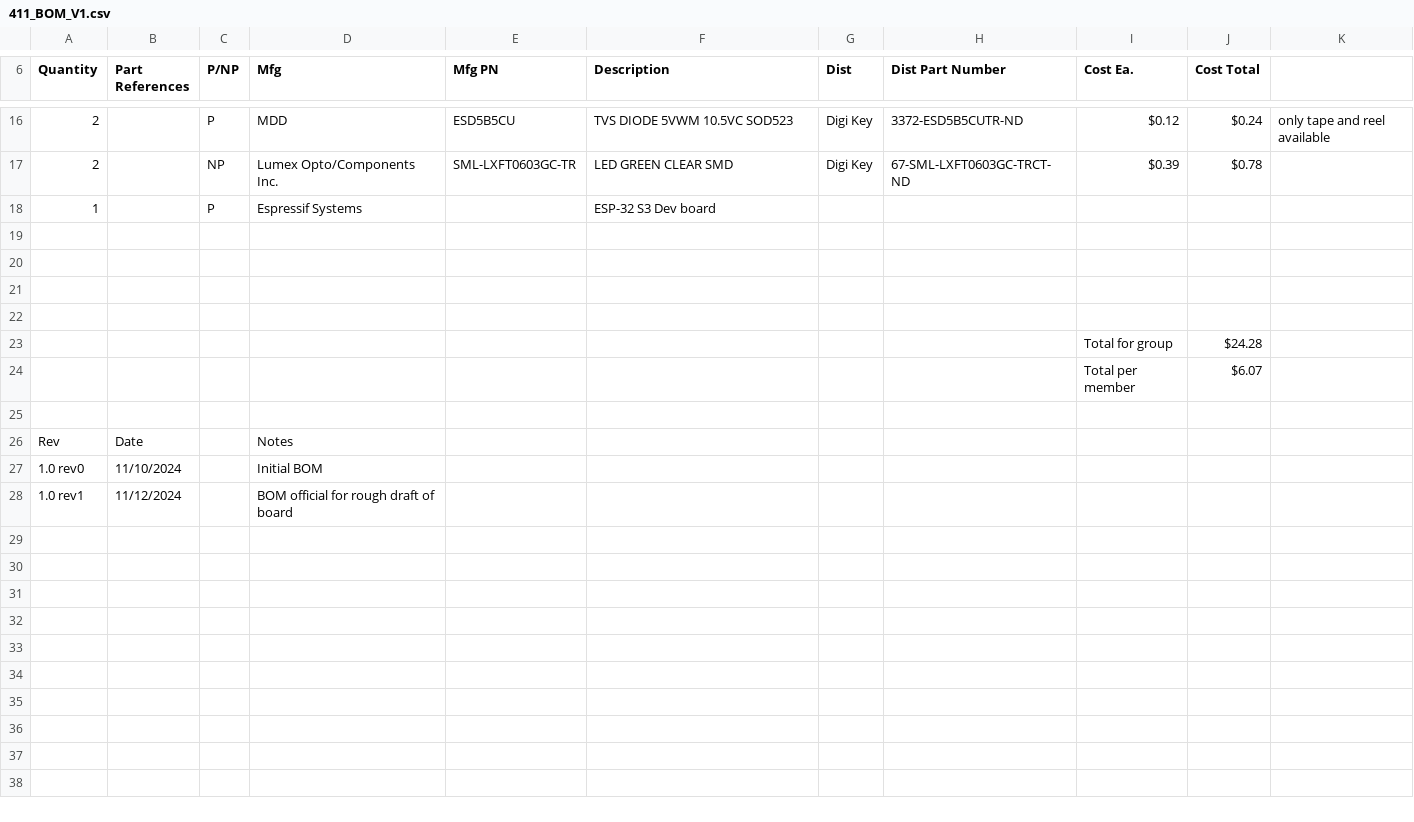
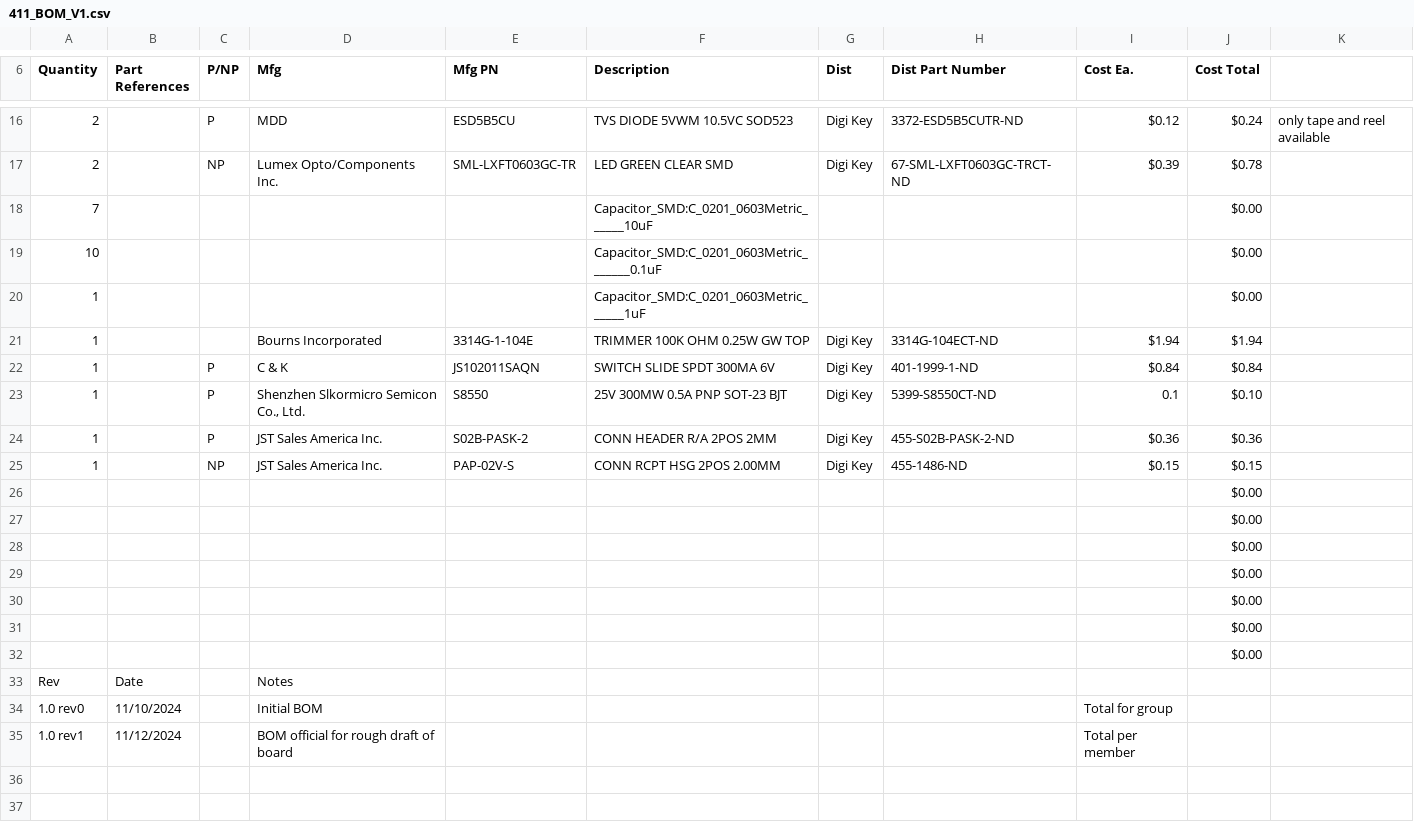
Before and after one commit to Stoozle/Cat-Stuff, a CSV file: BOM/411_BOM_V1.csv, drawn as a sheet; only a part is shown, gaps mark what is left out; the shorter side is filled out with more unchanged rows; removed rows and columns are numbered as before the commit, all else as after; the diff names each change by its address in the sheet, - before the commit and + after, or states it on an @@ line.

Commit message:
BOM Official RD in progress

```diff
--- a/BOM/411_BOM_V1.csv
+++ b/BOM/411_BOM_V1.csv
-row 18: 1 |  | P | Espressif Systems |  | ESP-32 S3 Dev board
-row 18: (empty)
+row 18: 7 |  |  |  |  | Capacitor_SMD:C_0201_0603Metric______10uF |  |  |  | $0.00
-row 19: (empty)
+row 19: 10 |  |  |  |  | Capacitor_SMD:C_0201_0603Metric_______0.1uF |  |  |  | $0.00
-row 20: (empty)
+row 20: 1 |  |  |  |  | Capacitor_SMD:C_0201_0603Metric______1uF |  |  |  | $0.00
-row 21: (empty)
+row 21: 1 |  |  | Bourns Incorporated | 3314G-1-104E | TRIMMER 100K OHM 0.25W GW TOP | Digi Key | 3314G-104ECT-ND | $1.94 | $1.94
-row 23:  |  |  |  |  |  |  |  | Total for group | $24.28
-row 24:  |  |  |  |  |  |  |  | Total per member | $6.07
-row 22: (empty)
+row 22: 1 |  | P | C & K | JS102011SAQN | SWITCH SLIDE SPDT 300MA 6V | Digi Key | 401-1999-1-ND | $0.84 | $0.84
+row 23: 1 |  | P | Shenzhen Slkormicro Semicon Co., Ltd. | S8550 | 25V 300MW 0.5A PNP SOT-23 BJT | Digi Key | 5399-S8550CT-ND | 0.1 | $0.10
+row 24: 1 |  | P | JST Sales America Inc. | S02B-PASK-2 | CONN HEADER R/A 2POS 2MM | Digi Key | 455-S02B-PASK-2-ND | $0.36 | $0.36
+row 25: 1 |  | NP | JST Sales America Inc. | PAP-02V-S | CONN RCPT HSG 2POS 2.00MM | Digi Key | 455-1486-ND | $0.15 | $0.15
+row 26:  |  |  |  |  |  |  |  |  | $0.00
+row 27:  |  |  |  |  |  |  |  |  | $0.00
+row 28:  |  |  |  |  |  |  |  |  | $0.00
+row 29:  |  |  |  |  |  |  |  |  | $0.00
+row 30:  |  |  |  |  |  |  |  |  | $0.00
+row 31:  |  |  |  |  |  |  |  |  | $0.00
+row 32:  |  |  |  |  |  |  |  |  | $0.00
-I34 (Cost Ea.): (empty)
+I34 (Cost Ea.): Total for group
-I35 (Cost Ea.): (empty)
+I35 (Cost Ea.): Total per member
-row 29: (empty)
-row 30: (empty)
-row 31: (empty)
-row 32: (empty)
-row 33: (empty)
-row 34: (empty)
-row 35: (empty)
```
